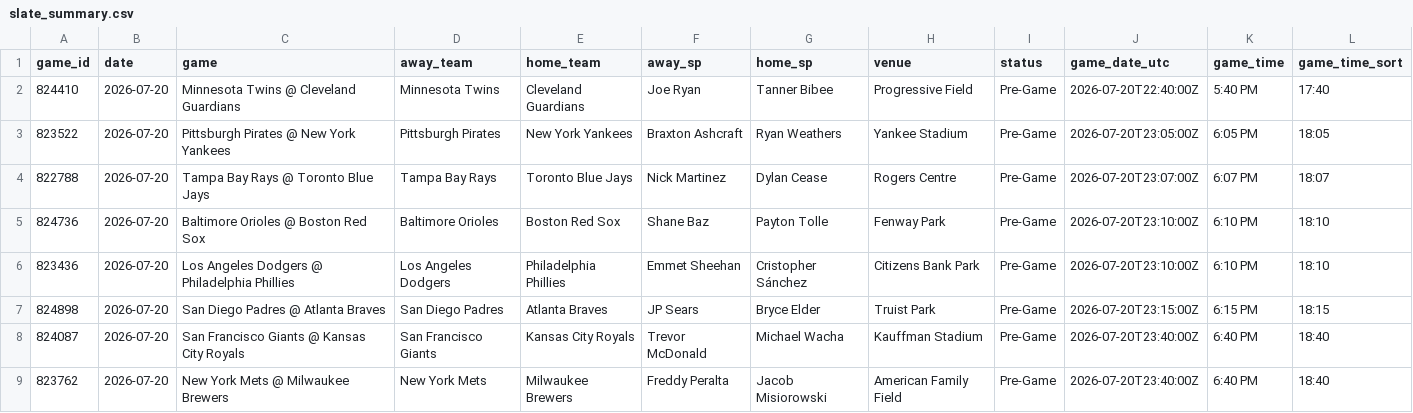
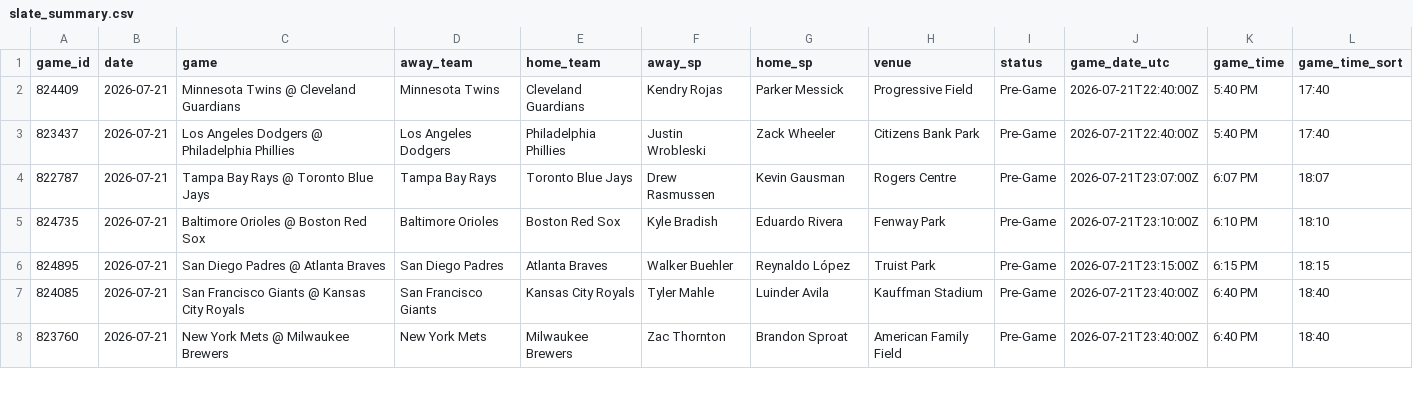
Before and after one commit to dylhauck/alpha-wagerz-model, a CSV file: data/processed/slate_summary.csv, drawn as a sheet; only a part is shown; the diff covers the shown part only.

```diff
--- a/data/processed/slate_summary.csv
+++ b/data/processed/slate_summary.csv
@@ -1,9 +1,8 @@
 game_id,date,game,away_team,home_team,away_sp,home_sp,venue,status,game_date_utc,game_time,game_time_sort
-824410,2026-07-20,Minnesota Twins @ Cleveland Guardians,Minnesota Twins,Cleveland Guardians,Joe Ryan,Tanner Bibee,Progressive Field,Pre-Game,2026-07-20T22:40:00Z,5:40 PM,17:40
-823522,2026-07-20,Pittsburgh Pirates @ New York Yankees,Pittsburgh Pirates,New York Yankees,Braxton Ashcraft,Ryan Weathers,Yankee Stadium,Pre-Game,2026-07-20T23:05:00Z,6:05 PM,18:05
-822788,2026-07-20,Tampa Bay Rays @ Toronto Blue Jays,Tampa Bay Rays,Toronto Blue Jays,Nick Martinez,Dylan Cease,Rogers Centre,Pre-Game,2026-07-20T23:07:00Z,6:07 PM,18:07
-824736,2026-07-20,Baltimore Orioles @ Boston Red Sox,Baltimore Orioles,Boston Red Sox,Shane Baz,Payton Tolle,Fenway Park,Pre-Game,2026-07-20T23:10:00Z,6:10 PM,18:10
-823436,2026-07-20,Los Angeles Dodgers @ Philadelphia Phillies,Los Angeles Dodgers,Philadelphia Phillies,Emmet Sheehan,Cristopher Sánchez,Citizens Bank Park,Pre-Game,2026-07-20T23:10:00Z,6:10 PM,18:10
-824898,2026-07-20,San Diego Padres @ Atlanta Braves,San Diego Padres,Atlanta Braves,JP Sears,Bryce Elder,Truist Park,Pre-Game,2026-07-20T23:15:00Z,6:15 PM,18:15
-824087,2026-07-20,San Francisco Giants @ Kansas City Royals,San Francisco Giants,Kansas City Royals,Trevor McDonald,Michael Wacha,Kauffman Stadium,Pre-Game,2026-07-20T23:40:00Z,6:40 PM,18:40
-823762,2026-07-20,New York Mets @ Milwaukee Brewers,New York Mets,Milwaukee Brewers,Freddy Peralta,Jacob Misiorowski,American Family Field,Pre-Game,2026-07-20T23:40:00Z,6:40 PM,18:40
+824409,2026-07-21,Minnesota Twins @ Cleveland Guardians,Minnesota Twins,Cleveland Guardians,Kendry Rojas,Parker Messick,Progressive Field,Pre-Game,2026-07-21T22:40:00Z,5:40 PM,17:40
+823437,2026-07-21,Los Angeles Dodgers @ Philadelphia Phillies,Los Angeles Dodgers,Philadelphia Phillies,Justin Wrobleski,Zack Wheeler,Citizens Bank Park,Pre-Game,2026-07-21T22:40:00Z,5:40 PM,17:40
+822787,2026-07-21,Tampa Bay Rays @ Toronto Blue Jays,Tampa Bay Rays,Toronto Blue Jays,Drew Rasmussen,Kevin Gausman,Rogers Centre,Pre-Game,2026-07-21T23:07:00Z,6:07 PM,18:07
+824735,2026-07-21,Baltimore Orioles @ Boston Red Sox,Baltimore Orioles,Boston Red Sox,Kyle Bradish,Eduardo Rivera,Fenway Park,Pre-Game,2026-07-21T23:10:00Z,6:10 PM,18:10
+824895,2026-07-21,San Diego Padres @ Atlanta Braves,San Diego Padres,Atlanta Braves,Walker Buehler,Reynaldo López,Truist Park,Pre-Game,2026-07-21T23:15:00Z,6:15 PM,18:15
+824085,2026-07-21,San Francisco Giants @ Kansas City Royals,San Francisco Giants,Kansas City Royals,Tyler Mahle,Luinder Avila,Kauffman Stadium,Pre-Game,2026-07-21T23:40:00Z,6:40 PM,18:40
+823760,2026-07-21,New York Mets @ Milwaukee Brewers,New York Mets,Milwaukee Brewers,Zac Thornton,Brandon Sproat,American Family Field,Pre-Game,2026-07-21T23:40:00Z,6:40 PM,18:40
```
Also changed, not shown: 2 added rows, 1 removed row and 30 edited cells elsewhere in this file, data/reference/player_reference.csv, 28 other files.
